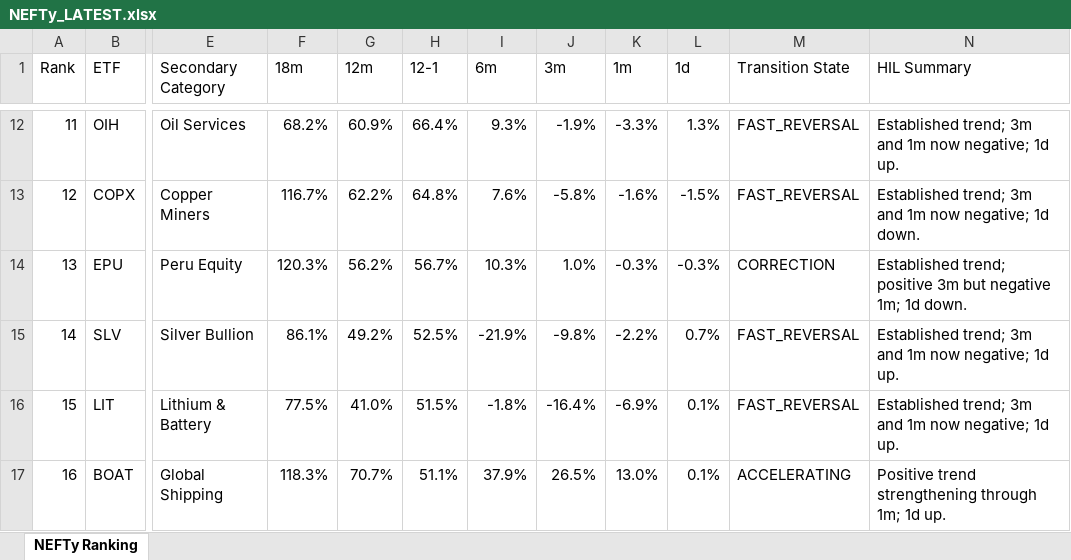
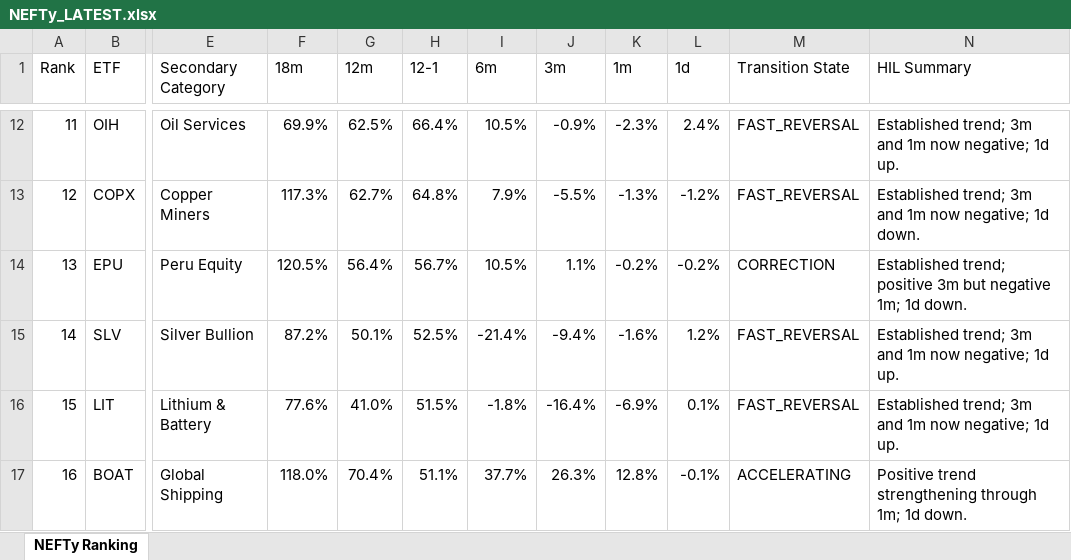
Before and after one commit to DarkMoonv1/NEFTy, an Excel workbook: NEFTy_LATEST.xlsx, sheet NEFTy Ranking, drawn as a sheet; only a part is shown, gaps mark what is left out; values as stored, in another font and other column widths than the file's, no cell formats; the diff covers the shown part only; the diff names each change by its address in the sheet, - before the commit and + after, or states it on an @@ line.

Commit message:
Update NEFTy_LATEST.xlsx

```diff
--- a/NEFTy_LATEST.xlsx (sheet NEFTy Ranking)
+++ b/NEFTy_LATEST.xlsx (sheet NEFTy Ranking)
-F12 (18m): 68.2%
+F12 (18m): 69.9%
-G12 (12m): 60.9%
+G12 (12m): 62.5%
-I12 (6m): 9.3%
+I12 (6m): 10.5%
-J12 (3m): -1.9%
+J12 (3m): -0.9%
-K12 (1m): -3.3%
+K12 (1m): -2.3%
-L12 (1d): 1.3%
+L12 (1d): 2.4%
-F13 (18m): 116.7%
+F13 (18m): 117.3%
-G13 (12m): 62.2%
+G13 (12m): 62.7%
-I13 (6m): 7.6%
+I13 (6m): 7.9%
-J13 (3m): -5.8%
+J13 (3m): -5.5%
-K13 (1m): -1.6%
+K13 (1m): -1.3%
-L13 (1d): -1.5%
+L13 (1d): -1.2%
-F14 (18m): 120.3%
+F14 (18m): 120.5%
-G14 (12m): 56.2%
+G14 (12m): 56.4%
-I14 (6m): 10.3%
+I14 (6m): 10.5%
-J14 (3m): 1.0%
+J14 (3m): 1.1%
-K14 (1m): -0.3%
+K14 (1m): -0.2%
-L14 (1d): -0.3%
+L14 (1d): -0.2%
-F15 (18m): 86.1%
+F15 (18m): 87.2%
-G15 (12m): 49.2%
+G15 (12m): 50.1%
-I15 (6m): -21.9%
+I15 (6m): -21.4%
-J15 (3m): -9.8%
+J15 (3m): -9.4%
-K15 (1m): -2.2%
+K15 (1m): -1.6%
-L15 (1d): 0.7%
+L15 (1d): 1.2%
-F16 (18m): 77.5%
+F16 (18m): 77.6%
-F17 (18m): 118.3%
+F17 (18m): 118.0%
-G17 (12m): 70.7%
+G17 (12m): 70.4%
-I17 (6m): 37.9%
+I17 (6m): 37.7%
-J17 (3m): 26.5%
+J17 (3m): 26.3%
-K17 (1m): 13.0%
+K17 (1m): 12.8%
-L17 (1d): 0.1%
+L17 (1d): -0.1%
-N17 (HIL Summary): …1m; 1d up.
+N17 (HIL Summary): …1m; 1d down.
```
Also changed, not shown: 520 edited cells elsewhere in this sheet, cell formats.
